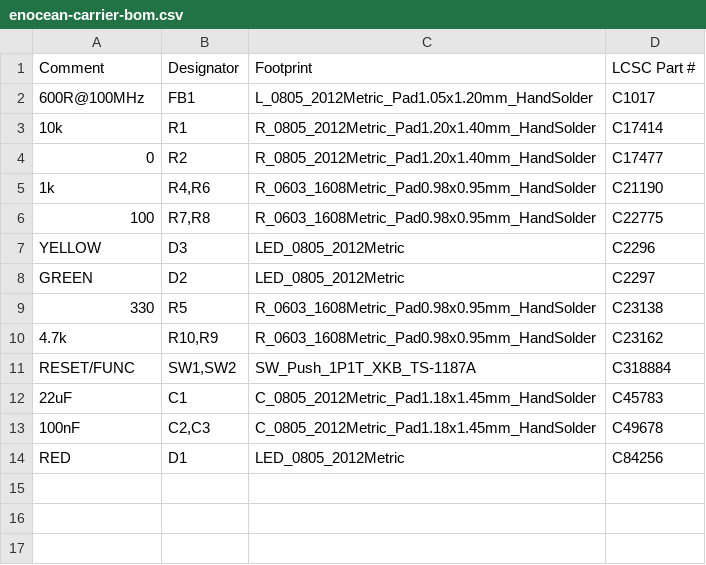
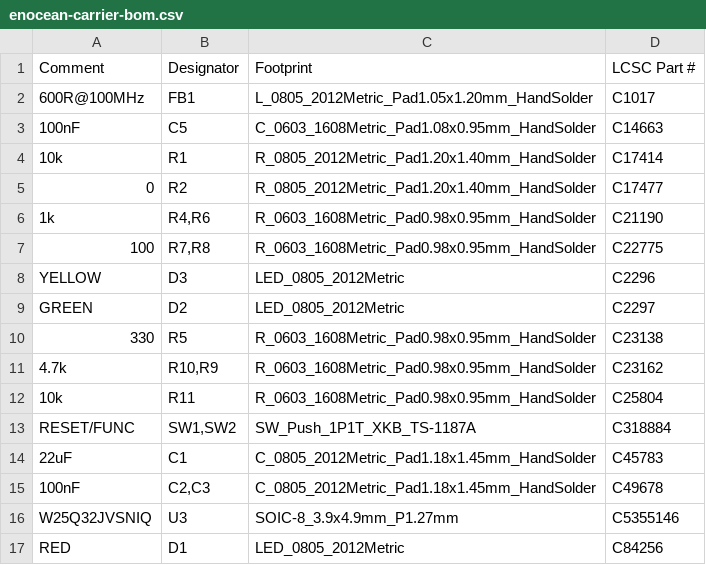
Before and after one commit to BerndDA/enocean-ble-matter-bridge, a CSV file: hardware/enocean-carrier/fab/enocean-carrier-bom.csv, drawn as a sheet; the diff names each change by its address in the sheet, - before the commit and + after, or states it on an @@ line.

```diff
--- a/hardware/enocean-carrier/fab/enocean-carrier-bom.csv
+++ b/hardware/enocean-carrier/fab/enocean-carrier-bom.csv
+row 3: 100nF | C5 | C_0603_1608Metric_Pad1.08x0.95mm_HandSolder | C14663
+row 12: 10k | R11 | R_0603_1608Metric_Pad0.98x0.95mm_HandSolder | C25804
+row 16: W25Q32JVSNIQ | U3 | SOIC-8_3.9x4.9mm_P1.27mm | C5355146
```
Also changed, not shown: hardware/enocean-carrier/fab/enocean-carrier-cpl.csv, 23 other files.
